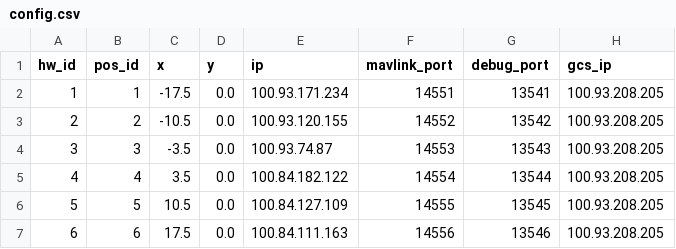
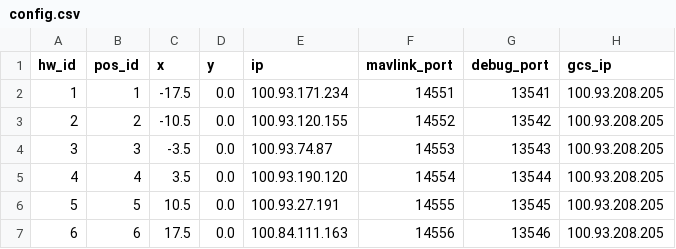
Before and after one commit to alireza787b/mavsdk_drone_show, a CSV file: config.csv, drawn as a sheet.

Commit message:
new ips

```diff
--- a/config.csv
+++ b/config.csv
@@ -4,4 +4,4 @@ hw_id,pos_id,x,y,ip,mavlink_port,debug_port,gcs_ip
 3,3,-3.5,0.0,100.93.74.87,14553,13543,100.93.208.205
-4,4,3.5,0.0,100.84.182.122,14554,13544,100.93.208.205
-5,5,10.5,0.0,100.84.127.109,14555,13545,100.93.208.205
+4,4,3.5,0.0,100.93.190.120,14554,13544,100.93.208.205
+5,5,10.5,0.0,100.93.27.191,14555,13545,100.93.208.205
 6,6,17.5,0.0,100.84.111.163,14556,13546,100.93.208.205
```
